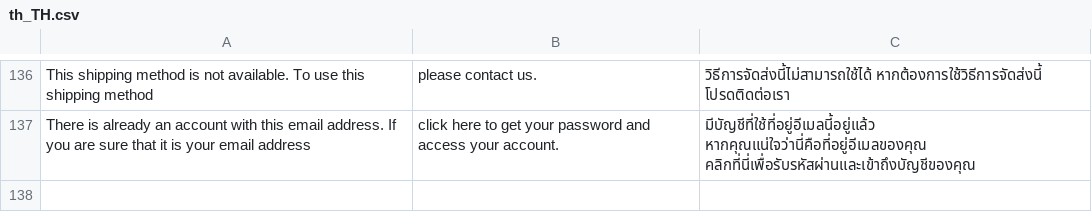
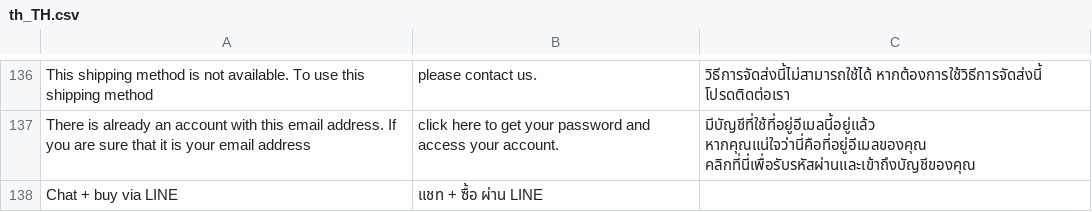
Before and after one commit to preyashipatel/1deelert, a CSV file: app/design/frontend/1deelert/1deelert_theme/i18n/th_TH.csv, drawn as a sheet; only a part is shown, gaps mark what is left out.

Commit message:
line button

```diff
--- a/app/design/frontend/1deelert/1deelert_theme/i18n/th_TH.csv
+++ b/app/design/frontend/1deelert/1deelert_theme/i18n/th_TH.csv
@@ -137 +137,2 @@ This shipping method is not available. To use this shipping method, please conta
 There is already an account with this email address. If you are sure that it is your email address, click here to get your password and access your account.,มีบัญชีที่ใช้ที่อยู่อีเมลนี้อยู่แล้ว หากคุณแน่ใจว่านี่คือที่อยู่อีเมลของคุณ คลิกที่นี่เพื่อรับรหัสผ่านและเข้าถึงบัญชีของคุณ
+Chat + buy via LINE,แชท + ซื้อ ผ่าน LINE
```
Also changed, not shown: 3 other files.
